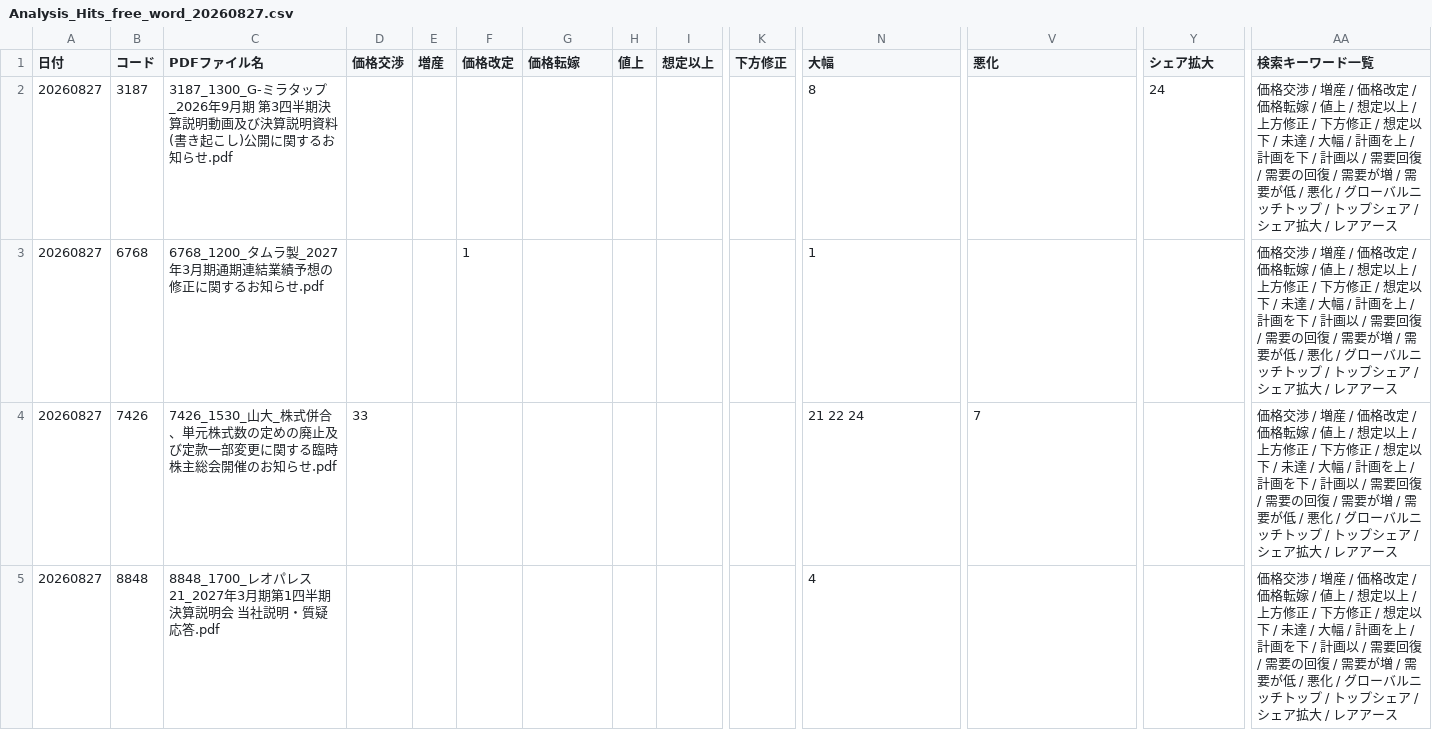
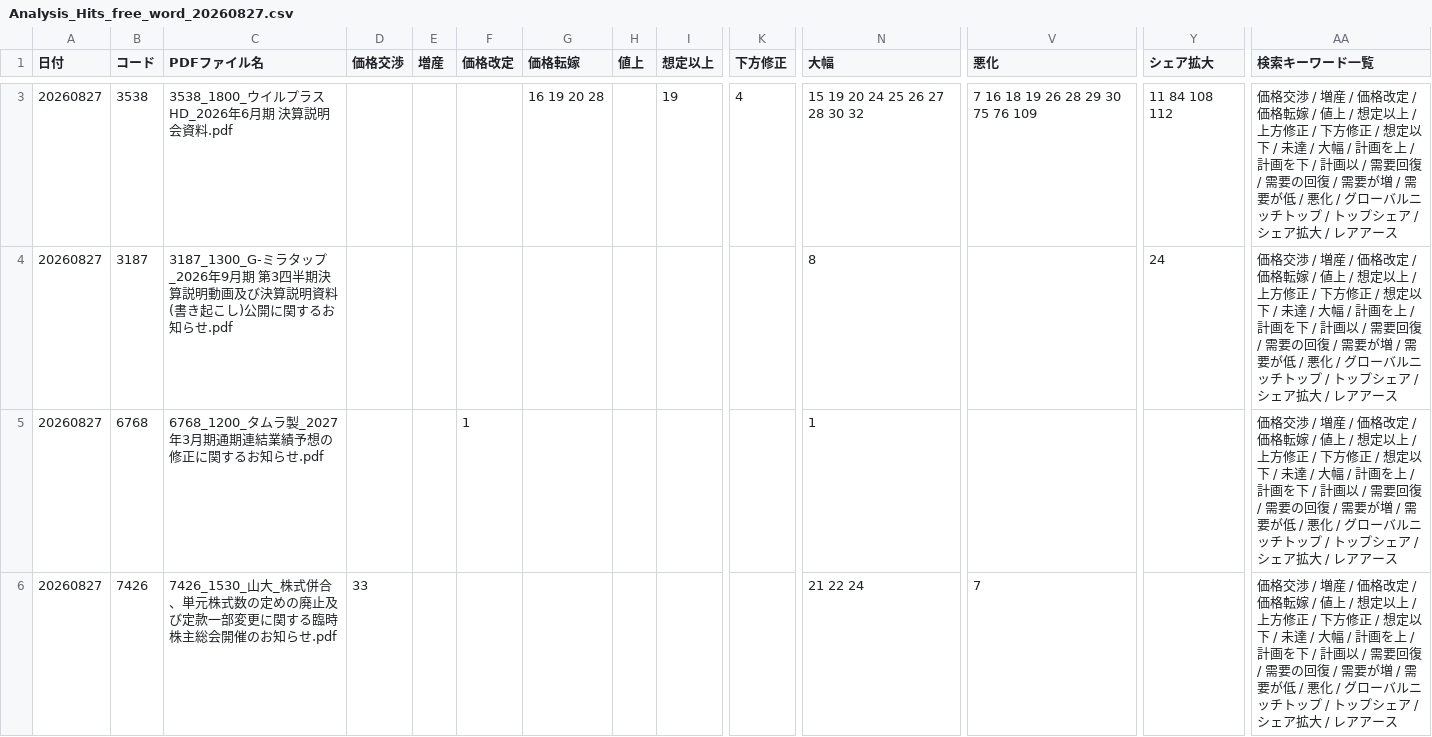
Before and after one commit to onokazu777/tdnet-viewer, a CSV file: data/search/Analysis_Hits_free_word_20260827.csv, drawn as a sheet; only a part is shown, gaps mark what is left out; the shorter side is filled out with more unchanged rows; rows hold the shown columns only; the diff covers the shown part only; the diff names each change by its address in the sheet, - before the commit and + after, or states it on an @@ line.

```diff
--- a/data/search/Analysis_Hits_free_word_20260827.csv
+++ b/data/search/Analysis_Hits_free_word_20260827.csv
+row 3: 20260827 | 3538 | 3538_1800_ウイルプラスHD_2026年6月期 決算説明会資料.pdf |  |  |  | 16 19 20 28 |  | 19 | 4 | 15 19 20 24 25 26 27 28 30 32 | 7 16 18 19 26 28 29 30 75 76 109 | 11 84 108 112 | 価格交渉 / 増産 / 価格改定 / 価格転嫁 / 値上 / 想定以上 / 上方修正 / 下方修正 / 想定以下 / 未達 / 大幅 / 計画を上 / 計画を下 / 計画以 / 需要回復 / 需要の回復 / 需要が増 / 需要が低 / 悪化 / グローバルニッチトップ / トップシェア / シェア拡大 / レアアース
```
Also changed, not shown: 2 added rows elsewhere in this file, data/search/PDF_Search_Result_Distribution_free_word_20260827_sh.csv, 4 other files.
